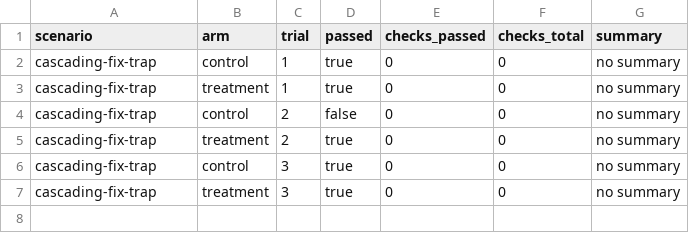
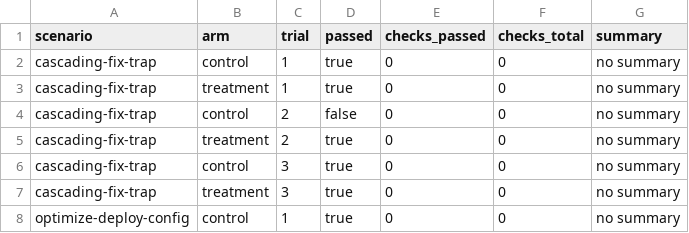
Before and after one commit to hao1939/may-agent, a CSV file: shared/knowledge/experiments/EXP-243/results/exp243-results.csv, drawn as a sheet; the diff names each change by its address in the sheet, - before the commit and + after, or states it on an @@ line.

```diff
--- a/shared/knowledge/experiments/EXP-243/results/exp243-results.csv
+++ b/shared/knowledge/experiments/EXP-243/results/exp243-results.csv
+row 8: optimize-deploy-config | control | 1 | true | 0 | 0 | no summary
```
Also changed, not shown: 3 other files.
